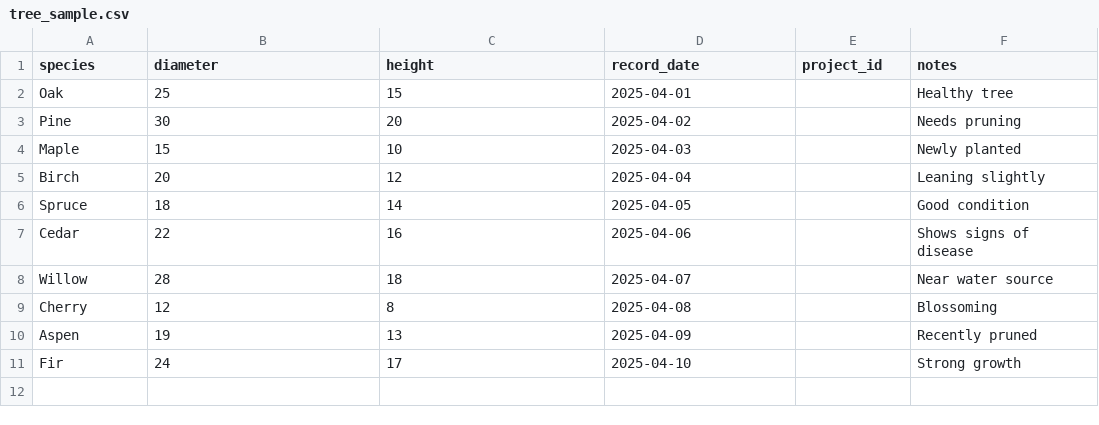
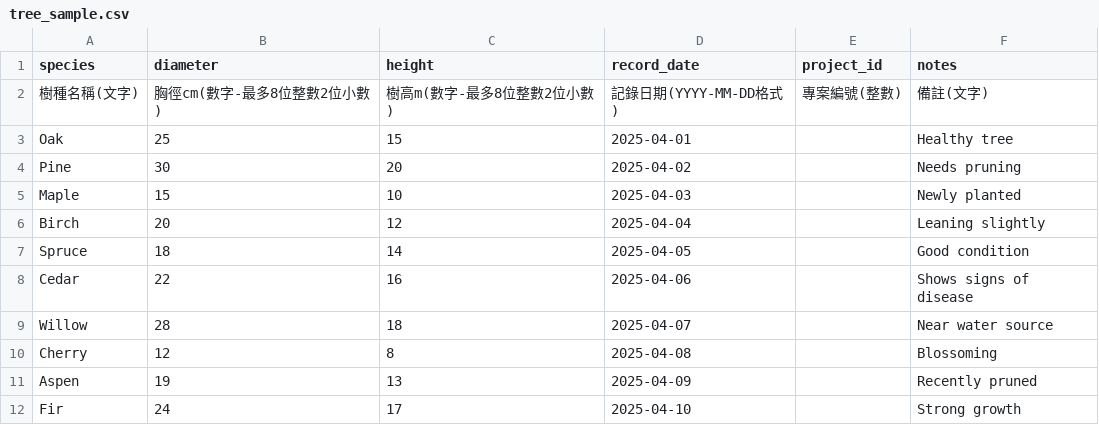
Before and after one commit to sunnysong125/woods-management-system, a CSV file: tree_sample.csv, drawn as a sheet.

```diff
--- a/tree_sample.csv
+++ b/tree_sample.csv
@@ -1,2 +1,3 @@
 species,diameter,height,record_date,project_id,notes
+樹種名稱(文字),胸徑cm(數字-最多8位整數2位小數),樹高m(數字-最多8位整數2位小數),記錄日期(YYYY-MM-DD格式),專案編號(整數),備註(文字)
 Oak,25,15,2025-04-01,,Healthy tree
```
Also changed, not shown: 4 other files.
